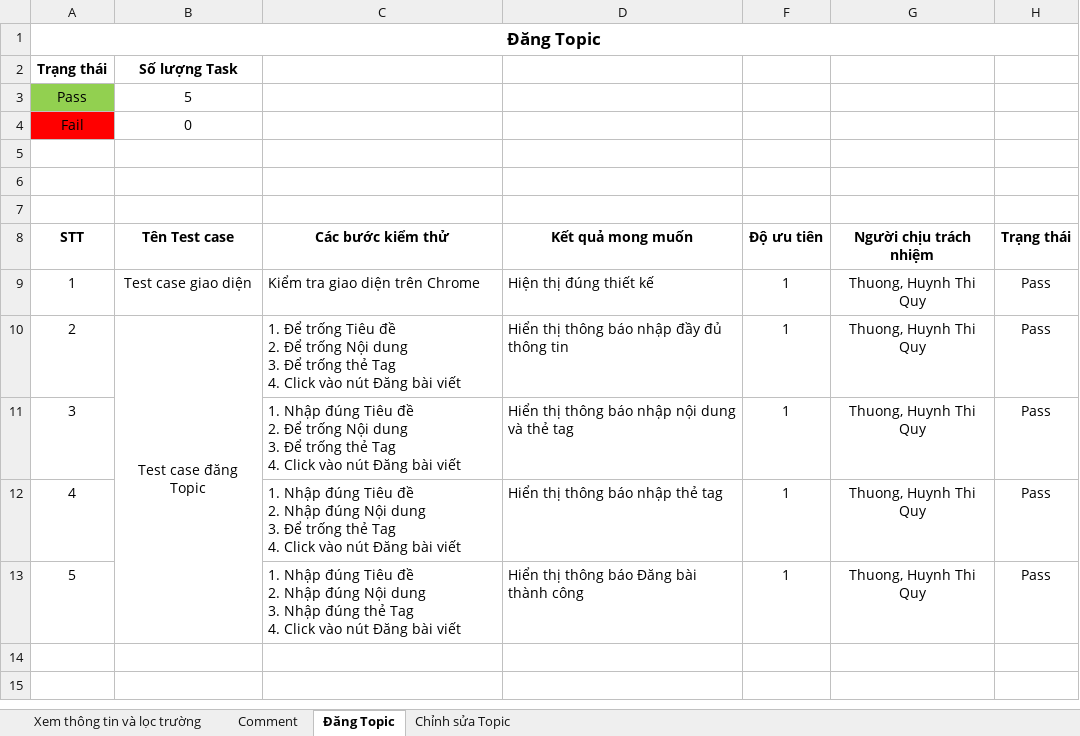
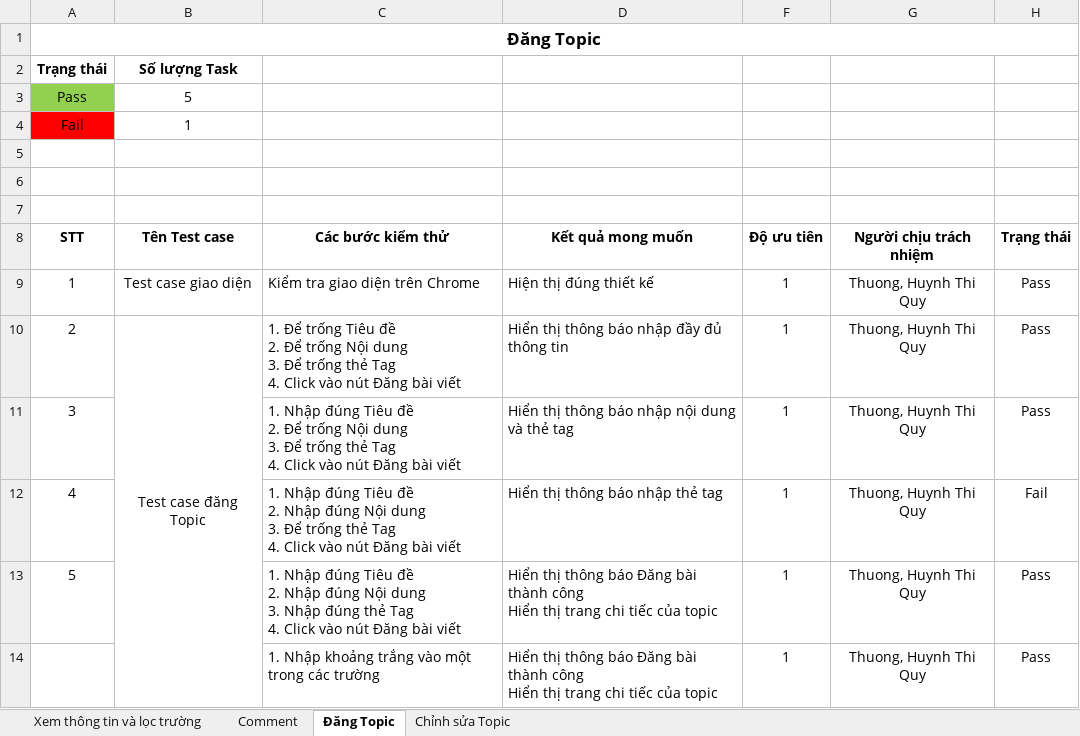
Before and after one commit to nvmt2/university-reviews-fe, an Excel workbook: document/4.Prpject Plan/Test Case/[URs] Test case_Sprint 2_v1.0.xlsx, sheet Đăng Topic, drawn as a sheet; values as stored, in another font and other column widths than the file's, no borders; conditional formats not drawn; ↵ is a line break in a cell; the diff names each change by its address in the sheet, - before the commit and + after, or states it on an @@ line.

Commit message:
added test case in each sprint

```diff
--- a/document/4.Prpject Plan/Test Case/[URs] Test case_Sprint 2_v1.0.xlsx (sheet Đăng Topic)
+++ b/document/4.Prpject Plan/Test Case/[URs] Test case_Sprint 2_v1.0.xlsx (sheet Đăng Topic)
-B4 (Tên Test case): 0
+B4 (Tên Test case): 1
-H12 (Trạng thái): Pass
+H12 (Trạng thái): Fail
-D13 (Kết quả mong muốn): …thành công
+D13 (Kết quả mong muốn): …thành công ↵ Hiển thị trang chi tiếc của topic
+row 14:  |  | 1. Nhập khoảng trắng vào một trong các trường | Hiển thị thông báo Đăng bài thành công ↵ Hiển thị trang chi tiếc của topic | 1 | Thuong, Huynh Thi Quy | Pass
```
Also changed, not shown: sheet Comment, sheet Xem thông tin và lọc trường, sheet Chỉnh sửa Topic, formulas that keep their value, document/4.Prpject Plan/Test Case/[URs] Test case_Sprint 1_v1.0.xlsx, document/4.Prpject Plan/Test Case/[URs] Test case_Sprint 3_v1.0.xlsx, 1 other file.
